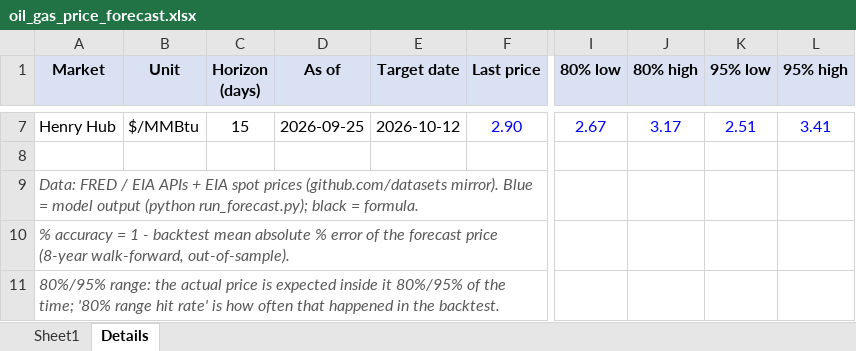
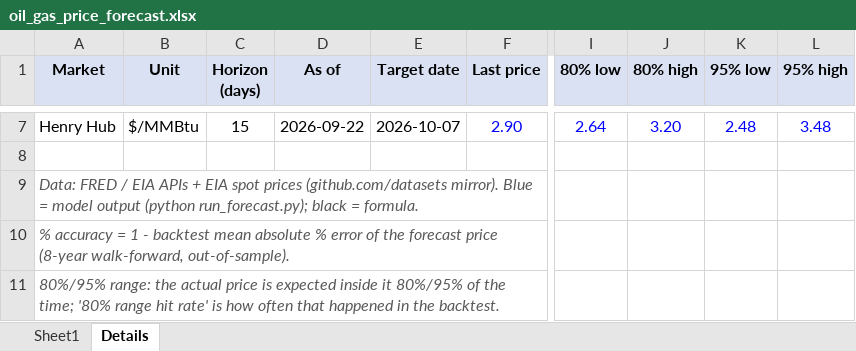
Before and after one commit to vanadium1202/index, an Excel workbook: daily_forecasts/latest/oil_gas_price_forecast.xlsx, sheet Details, drawn as a sheet; only a part is shown, gaps mark what is left out; values as stored, in another font and other column widths than the file's, no borders; the diff covers the shown part only; the diff names each change by its address in the sheet, - before the commit and + after, or states it on an @@ line.

```diff
--- a/daily_forecasts/latest/oil_gas_price_forecast.xlsx (sheet Details)
+++ b/daily_forecasts/latest/oil_gas_price_forecast.xlsx (sheet Details)
-D7 (As of): 2026-09-25
+D7 (As of): 2026-09-22
-E7 (Target date): 2026-10-12
+E7 (Target date): 2026-10-07
-I7 (80% low): 2.67
+I7 (80% low): 2.64
-J7 (80% high): 3.17
+J7 (80% high): 3.20
-K7 (95% low): 2.51
+K7 (95% low): 2.48
-L7 (95% high): 3.41
+L7 (95% high): 3.48
```
Also changed, not shown: 32 edited cells elsewhere in this sheet, sheet Sheet1, daily_forecasts/2026-09-26/oil_gas_price_forecast.xlsx, 5 other files.
